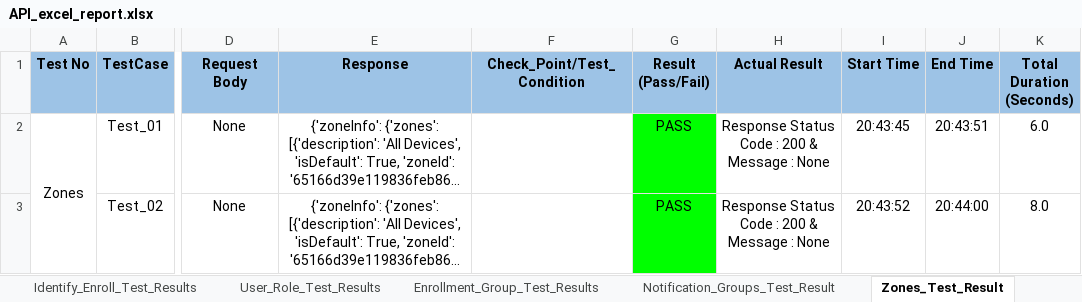
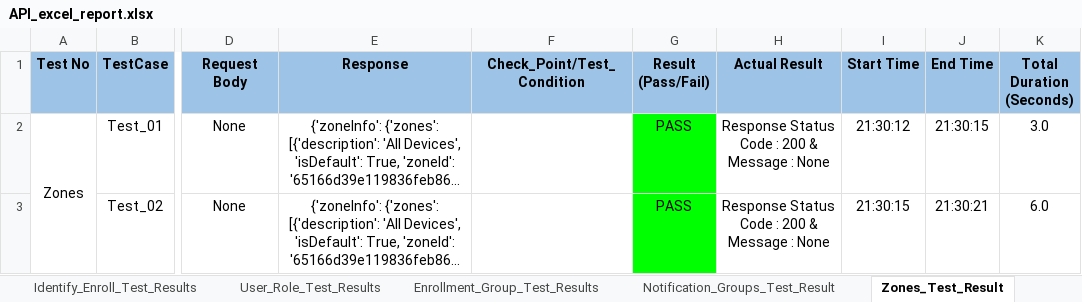
Before and after one commit to shubhampro123/FaceFirst_API_Famework, an Excel workbook: Reports/API_Excel_Report/API_excel_report.xlsx, sheet Zones_Test_Result, drawn as a sheet; only a part is shown, gaps mark what is left out; long unchanged cells end in …; values as stored, in another font and other column widths than the file's, no borders; the diff names each change by its address in the sheet, - before the commit and + after, or states it on an @@ line.

```diff
--- a/Reports/API_Excel_Report/API_excel_report.xlsx (sheet Zones_Test_Result)
+++ b/Reports/API_Excel_Report/API_excel_report.xlsx (sheet Zones_Test_Result)
-I2 (Start Time): 20:43:45
+I2 (Start Time): 21:30:12
-J2 (End Time): 20:43:51
+J2 (End Time): 21:30:15
-K2 (Total Duration (Seconds)): 6.0
+K2 (Total Duration (Seconds)): 3.0
-I3 (Start Time): 20:43:52
+I3 (Start Time): 21:30:15
-J3 (End Time): 20:44:00
+J3 (End Time): 21:30:21
-K3 (Total Duration (Seconds)): 8.0
+K3 (Total Duration (Seconds)): 6.0
```
Also changed, not shown: sheet Users_Test_Results, sheet Enrollment_Group_Test_Results, sheet Notification_Groups_Test_Result, sheet Identify_Enroll_Test_Results, sheet Notes_Test_Result, sheet Login_Test_Results, 1 more sheet, 8 other files.
